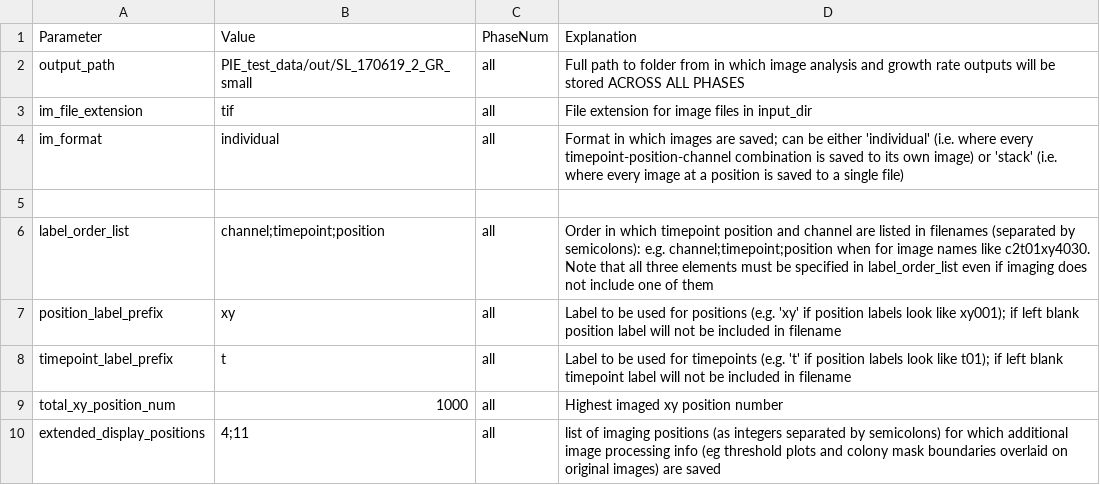
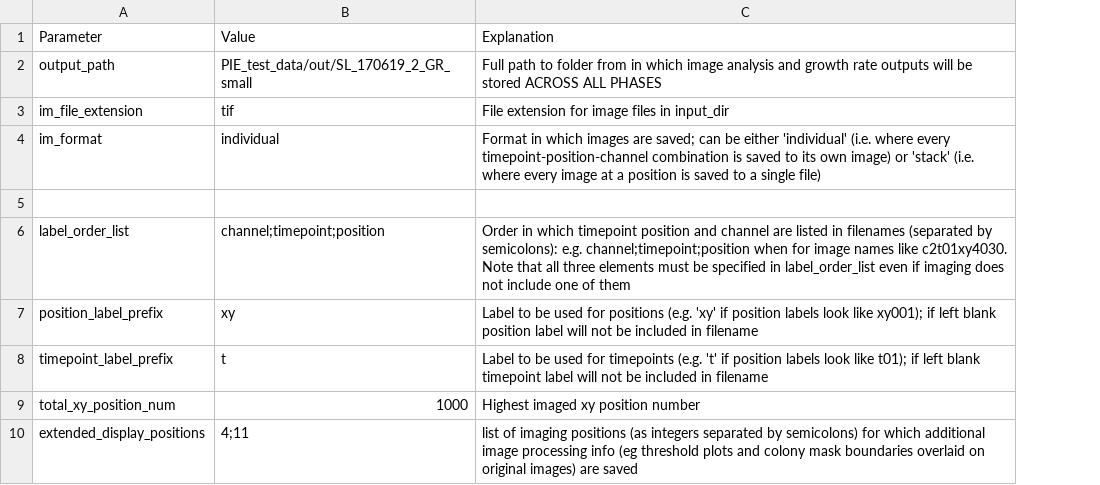
Before and after one commit to Siegallab/PIE, a CSV file: sample_PIE_setup_files/gr_phase_setup_simple.csv, drawn as a sheet; only a part is shown; the diff names each change by its address in the sheet, - before the commit and + after, or states it on an @@ line.

Commit message:
Add capability to run single-phase experiment without specifying PhaseNum

```diff
--- a/sample_PIE_setup_files/gr_phase_setup_simple.csv
+++ b/sample_PIE_setup_files/gr_phase_setup_simple.csv
-column C, rows 1-10: PhaseNum | all | all | all |  | all | all | all | all | all
```
Also changed, not shown: 1 other file.
